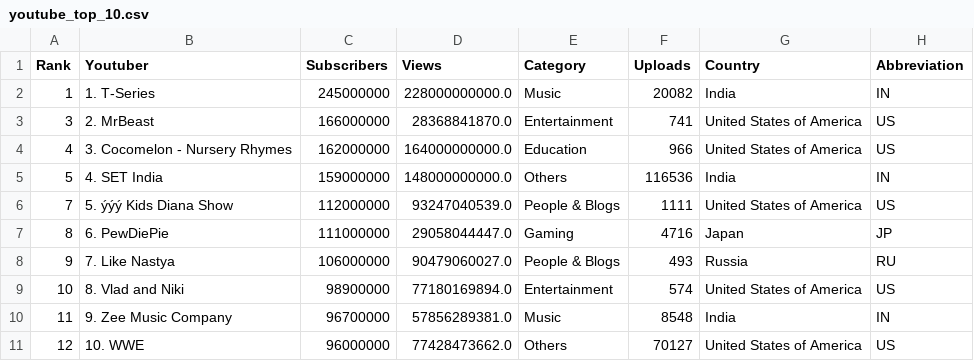
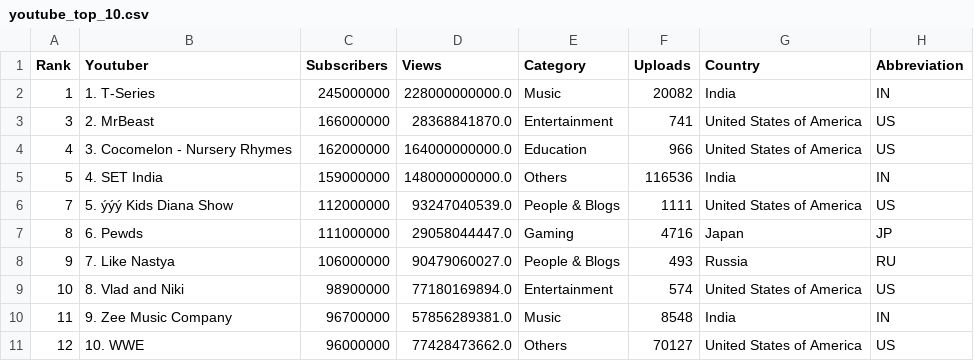
Before and after one commit to Jerry-Susanto/FIT3179-2023S2, a CSV file: youtube_top_10.csv, drawn as a sheet; only a part is shown; the diff names each change by its address in the sheet, - before the commit and + after, or states it on an @@ line.

Commit message:
Update youtube_top_10.csv

```diff
--- a/youtube_top_10.csv
+++ b/youtube_top_10.csv
-B7 (Youtuber): 6. PewDiePie
+B7 (Youtuber): 6. Pewds
```
